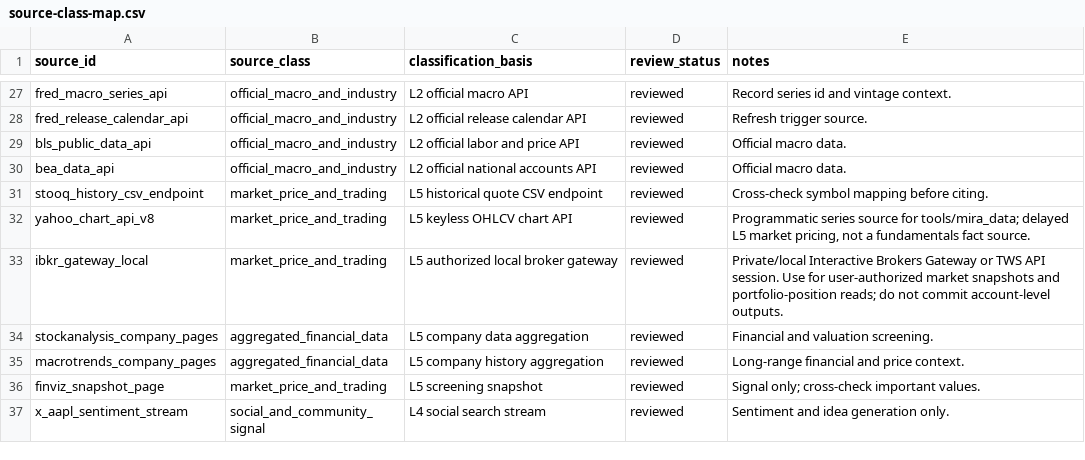
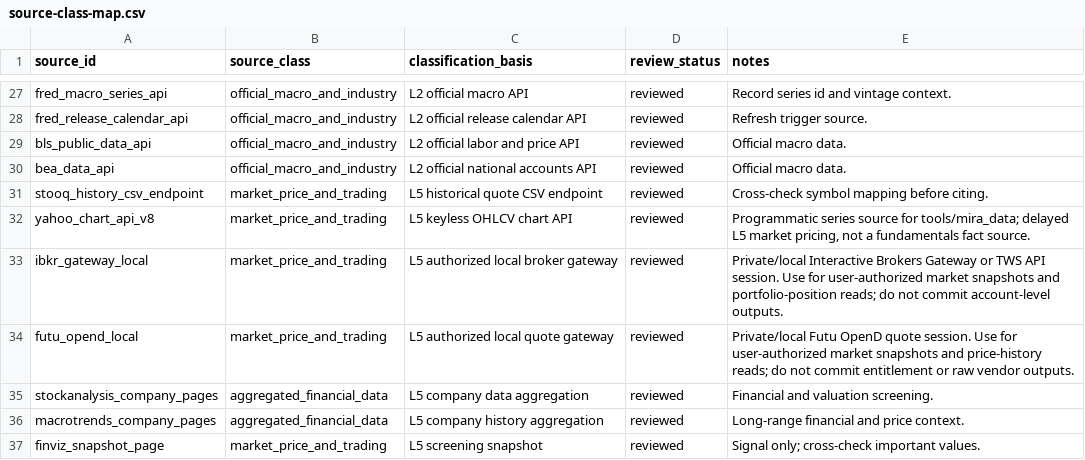
Before and after one commit to chris-ss/Mira, a CSV file: data/source-class-map.csv, drawn as a sheet; only a part is shown, gaps mark what is left out; the shorter side is filled out with more unchanged rows.

```diff
--- a/data/source-class-map.csv
+++ b/data/source-class-map.csv
@@ -33,2 +33,3 @@ yahoo_chart_api_v8,market_price_and_trading,L5 keyless OHLCV chart API,reviewed,
 ibkr_gateway_local,market_price_and_trading,L5 authorized local broker gateway,reviewed,"Private/local Interactive Brokers Gateway or TWS API session. Use for user-authorized market snapshots and portfolio-position reads; do not commit account-level outputs."
+futu_opend_local,market_price_and_trading,L5 authorized local quote gateway,reviewed,"Private/local Futu OpenD quote session. Use for user-authorized market snapshots and price-history reads; do not commit entitlement or raw vendor outputs."
 stockanalysis_company_pages,aggregated_financial_data,L5 company data aggregation,reviewed,"Financial and valuation screening."
```
Also changed, not shown: data/source-registry.csv, 11 other files.
